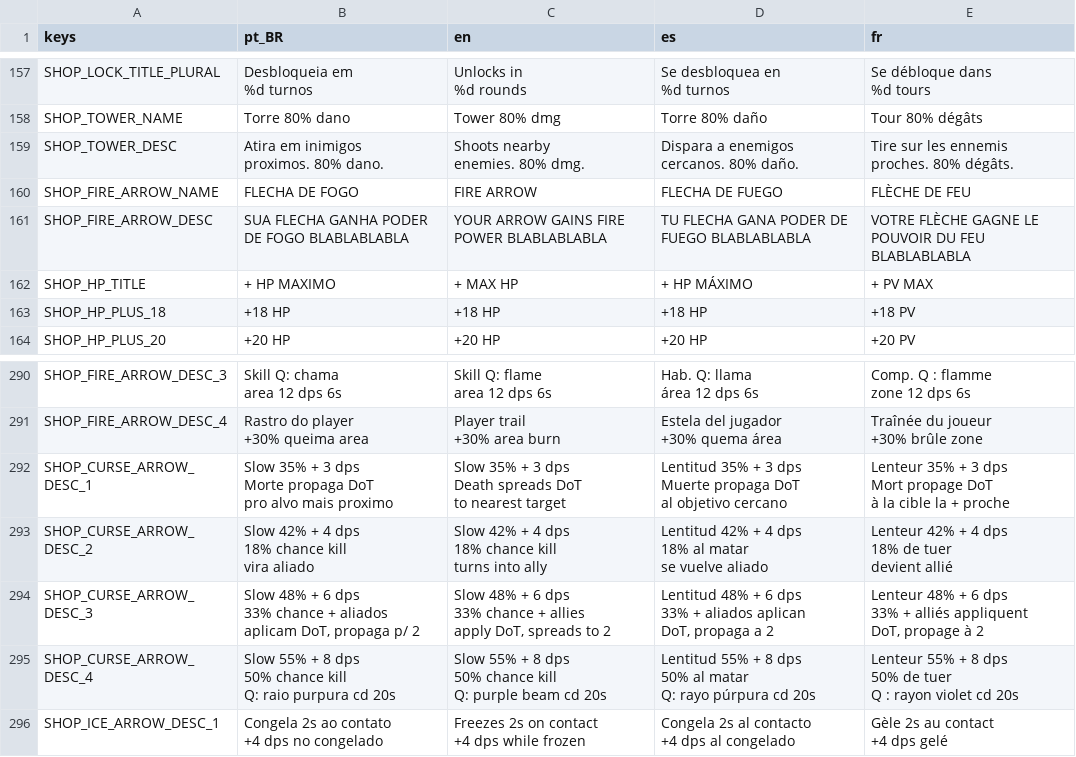
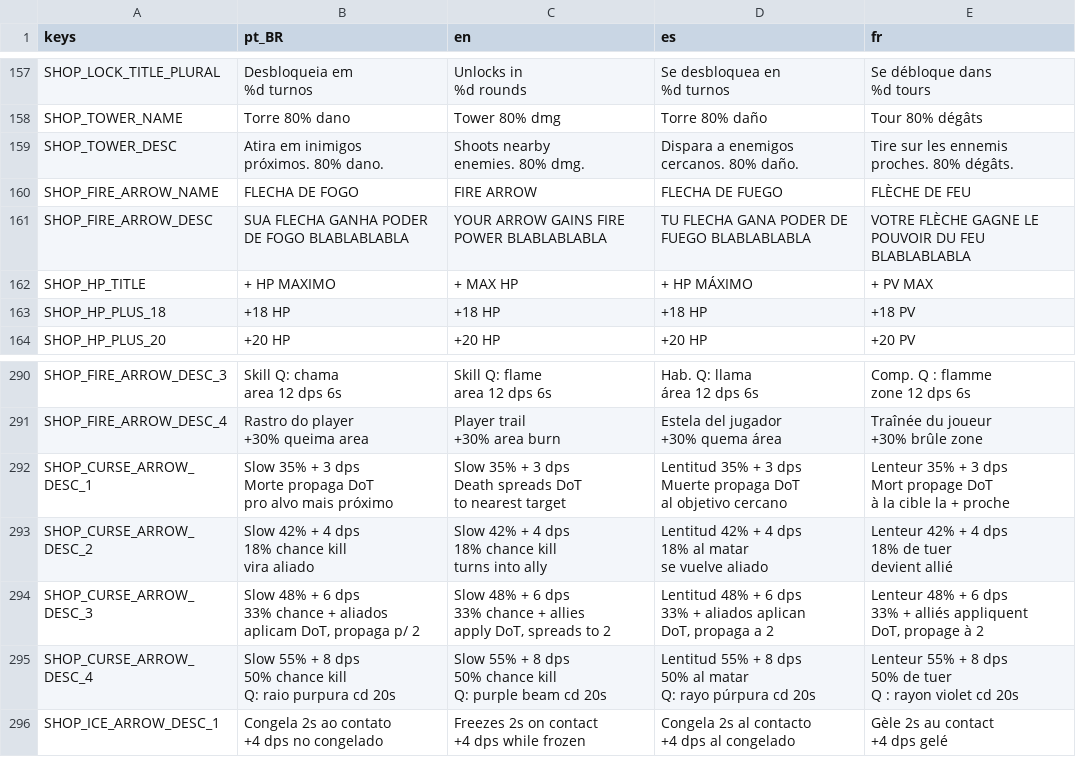
Before and after one commit to rafa-mesquita/Twilight-Quiver, a CSV file: assets/i18n/translations.csv, drawn as a sheet; only a part is shown, gaps mark what is left out; the diff covers the shown part only.

```diff
--- a/assets/i18n/translations.csv
+++ b/assets/i18n/translations.csv
@@ -190,7 +190,7 @@ SHOP_LOCK_TITLE_PLURAL,"Desbloqueia em
 SHOP_TOWER_NAME,Torre 80% dano,Tower 80% dmg,Torre 80% daño,Tour 80% dégâts
-SHOP_TOWER_DESC,"Atira em inimigos
-proximos. 80% dano.","Shoots nearby
-enemies. 80% dmg.","Dispara a enemigos
-cercanos. 80% daño.","Tire sur les ennemis
-proches. 80% dégâts."
+SHOP_TOWER_DESC,"Atira em inimigos
+próximos. 80% dano.","Shoots nearby
+enemies. 80% dmg.","Dispara a enemigos
+cercanos. 80% daño.","Tire sur les ennemis
+proches. 80% dégâts."
 SHOP_FIRE_ARROW_NAME,FLECHA DE FOGO,FIRE ARROW,FLECHA DE FUEGO,FLÈCHE DE FEU
@@ -671,11 +671,11 @@ SHOP_FIRE_ARROW_DESC_4,"Rastro do player
 +30% brûle zone"
-SHOP_CURSE_ARROW_DESC_1,"Slow 35% + 3 dps
-Morte propaga DoT
-pro alvo mais proximo","Slow 35% + 3 dps
-Death spreads DoT
-to nearest target","Lentitud 35% + 3 dps
-Muerte propaga DoT
-al objetivo cercano","Lenteur 35% + 3 dps
-Mort propage DoT
-à la cible la + proche"
+SHOP_CURSE_ARROW_DESC_1,"Slow 35% + 3 dps
+Morte propaga DoT
+pro alvo mais próximo","Slow 35% + 3 dps
+Death spreads DoT
+to nearest target","Lentitud 35% + 3 dps
+Muerte propaga DoT
+al objetivo cercano","Lenteur 35% + 3 dps
+Mort propage DoT
+à la cible la + proche"
 SHOP_CURSE_ARROW_DESC_2,"Slow 42% + 4 dps
```
Also changed, not shown: 31 edited cells elsewhere in this file, 10 other files.
